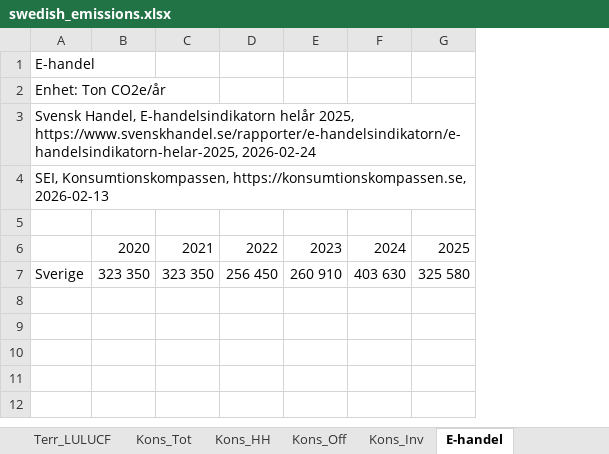
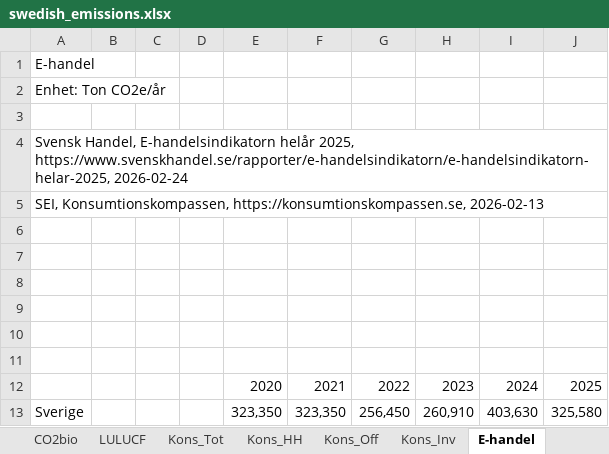
Before and after one commit to Klimatbyran/territorial-data-pipeline, an Excel workbook: kpis/emissions/sources/swedish_emissions.xlsx, sheet E-handel, drawn as a sheet; values as stored, in another font and other column widths than the file's, no borders; charts and pictures not drawn; removed rows and columns are numbered as before the commit, all else as after; the diff names each change by its address in the sheet, - before the commit and + after, or states it on an @@ line.

```diff
--- a/kpis/emissions/sources/swedish_emissions.xlsx (sheet E-handel)
+++ b/kpis/emissions/sources/swedish_emissions.xlsx (sheet E-handel)
-sheet tab: Terr_LULUCF
+sheet tab: CO2bio
+sheet tab: LULUCF
+column B, empty
+column C, empty
+column D, empty
+row 3: (empty)
+row 7: (empty)
+row 8: (empty)
+row 9: (empty)
+row 10: (empty)
+row 11: (empty)
-row 7: Sverige | 323 350 | 323 350 | 256 450 | 260 910 | 403 630 | 325 580
+row 13: Sverige |  |  |  | 323,350 | 323,350 | 256,450 | 260,910 | 403,630 | 325,580
```
Also changed, not shown: sheet CO2bio, sheet Kons_HH, sheet Kons_Inv, sheet Kons_Off, sheet Kons_Tot, sheet Prod_GHG, 4 more sheets, other sheet tabs, charts or pictures, 6 other files.
